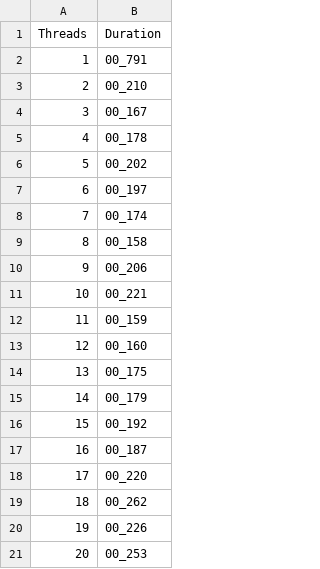
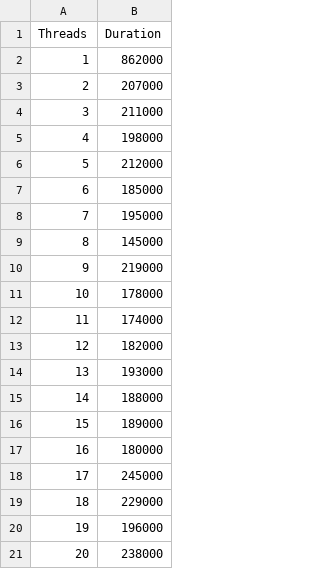
Before and after one commit to EthanMendel/Grass2.0, a CSV file: Results/ThreadsForDifPerCalculation.csv, drawn as a sheet.

```diff
--- a/Results/ThreadsForDifPerCalculation.csv
+++ b/Results/ThreadsForDifPerCalculation.csv
@@ -1,21 +1,21 @@
 Threads,Duration
-1,00_791
-2,00_210
-3,00_167
-4,00_178
-5,00_202
-6,00_197
-7,00_174
-8,00_158
-9,00_206
-10,00_221
-11,00_159
-12,00_160
-13,00_175
-14,00_179
-15,00_192
-16,00_187
-17,00_220
-18,00_262
-19,00_226
-20,00_253
+1,862000
+2,207000
+3,211000
+4,198000
+5,212000
+6,185000
+7,195000
+8,145000
+9,219000
+10,178000
+11,174000
+12,182000
+13,193000
+14,188000
+15,189000
+16,180000
+17,245000
+18,229000
+19,196000
+20,238000
```
Also changed, not shown: Results/DifferenceAsPercent.csv, Results/ThreadsForAverageCalculation.csv, 2 other files.
